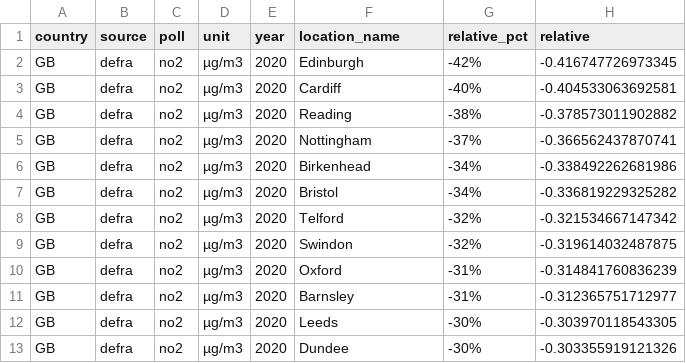
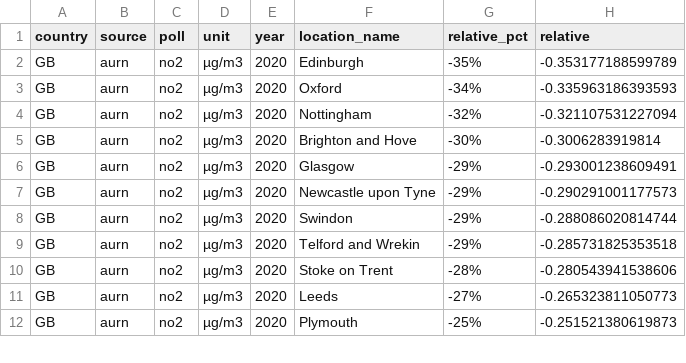
Before and after one commit to energyandcleanair/202012_uk_eu_comparison, a CSV file: results/data/reductions.observed.uk.background.csv, drawn as a sheet; only a part is shown; the diff covers the shown part only.

```diff
--- a/results/data/reductions.observed.uk.background.csv
+++ b/results/data/reductions.observed.uk.background.csv
@@ -1,13 +1,12 @@
 "country","source","poll","unit","year","location_name","relative_pct","relative"
-"GB","defra","no2","µg/m3",2020,"Edinburgh","-42%",-0.416747726973345
-"GB","defra","no2","µg/m3",2020,"Cardiff","-40%",-0.404533063692581
-"GB","defra","no2","µg/m3",2020,"Reading","-38%",-0.378573011902882
-"GB","defra","no2","µg/m3",2020,"Nottingham","-37%",-0.366562437870741
-"GB","defra","no2","µg/m3",2020,"Birkenhead","-34%",-0.338492262681986
-"GB","defra","no2","µg/m3",2020,"Bristol","-34%",-0.336819229325282
-"GB","defra","no2","µg/m3",2020,"Telford","-32%",-0.321534667147342
-"GB","defra","no2","µg/m3",2020,"Swindon","-32%",-0.319614032487875
-"GB","defra","no2","µg/m3",2020,"Oxford","-31%",-0.314841760836239
-"GB","defra","no2","µg/m3",2020,"Barnsley","-31%",-0.312365751712977
-"GB","defra","no2","µg/m3",2020,"Leeds","-30%",-0.303970118543305
-"GB","defra","no2","µg/m3",2020,"Dundee","-30%",-0.303355919121326
+"GB","aurn","no2","µg/m3",2020,"Edinburgh","-35%",-0.353177188599789
+"GB","aurn","no2","µg/m3",2020,"Oxford","-34%",-0.335963186393593
+"GB","aurn","no2","µg/m3",2020,"Nottingham","-32%",-0.321107531227094
+"GB","aurn","no2","µg/m3",2020,"Brighton and Hove","-30%",-0.3006283919814
+"GB","aurn","no2","µg/m3",2020,"Glasgow","-29%",-0.293001238609491
+"GB","aurn","no2","µg/m3",2020,"Newcastle upon Tyne","-29%",-0.290291001177573
+"GB","aurn","no2","µg/m3",2020,"Swindon","-29%",-0.288086020814744
+"GB","aurn","no2","µg/m3",2020,"Telford and Wrekin","-29%",-0.285731825353518
+"GB","aurn","no2","µg/m3",2020,"Stoke on Trent","-28%",-0.280543941538606
+"GB","aurn","no2","µg/m3",2020,"Leeds","-27%",-0.265323811050773
+"GB","aurn","no2","µg/m3",2020,"Plymouth","-25%",-0.251521380619873
```
Also changed, not shown: 6 removed rows and 59 edited cells elsewhere in this file, results/data/reductions.deweathered.eu.all.csv, results/data/reductions.deweathered.eu.background.csv, 24 other files.
